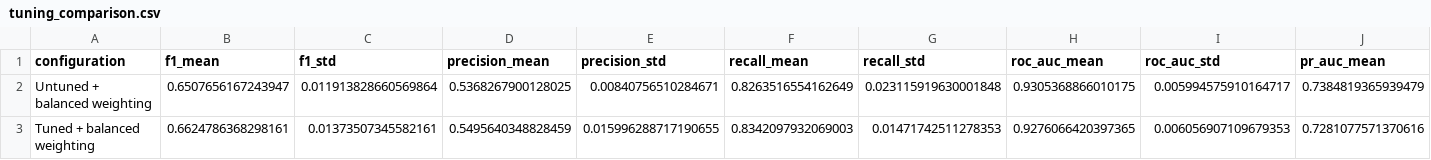
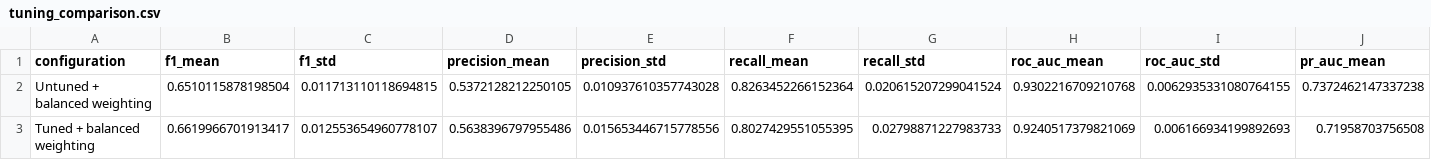
Before and after one commit to AmaviRanshariPremarathna/FDM_Mini_Project, a CSV file: results/member4_gradientboosting/tuning_comparison.csv, drawn as a sheet; only a part is shown; the diff covers the shown part only; the diff names each change by its address in the sheet, - before the commit and + after, or states it on an @@ line.

Commit message:
Combine Gradient Boosting Stage 6 and 7

```diff
--- a/results/member4_gradientboosting/tuning_comparison.csv
+++ b/results/member4_gradientboosting/tuning_comparison.csv
-B2 (f1_mean): 0.6507656167243947
+B2 (f1_mean): 0.6510115878198504
-C2 (f1_std): 0.011913828660569864
+C2 (f1_std): 0.011713110118694815
-D2 (precision_mean): 0.5368267900128025
+D2 (precision_mean): 0.5372128212250105
-E2 (precision_std): 0.00840756510284671
+E2 (precision_std): 0.010937610357743028
-F2 (recall_mean): 0.8263516554162649
+F2 (recall_mean): 0.8263452266152364
-G2 (recall_std): 0.023115919630001848
+G2 (recall_std): 0.020615207299041524
-H2 (roc_auc_mean): 0.9305368866010175
+H2 (roc_auc_mean): 0.9302216709210768
-I2 (roc_auc_std): 0.005994575910164717
+I2 (roc_auc_std): 0.0062935331080764155
-J2 (pr_auc_mean): 0.7384819365939479
+J2 (pr_auc_mean): 0.7372462147337238
-B3 (f1_mean): 0.6624786368298161
+B3 (f1_mean): 0.6619966701913417
-C3 (f1_std): 0.01373507345582161
+C3 (f1_std): 0.012553654960778107
-D3 (precision_mean): 0.5495640348828459
+D3 (precision_mean): 0.5638396797955486
-E3 (precision_std): 0.015996288717190655
+E3 (precision_std): 0.015653446715778556
-F3 (recall_mean): 0.8342097932069003
+F3 (recall_mean): 0.8027429551055395
-G3 (recall_std): 0.01471742511278353
+G3 (recall_std): 0.02798871227983733
-H3 (roc_auc_mean): 0.9276066420397365
+H3 (roc_auc_mean): 0.9240517379821069
-I3 (roc_auc_std): 0.006056907109679353
+I3 (roc_auc_std): 0.006166934199892693
-J3 (pr_auc_mean): 0.7281077571370616
+J3 (pr_auc_mean): 0.71958703756508
```
Also changed, not shown: 4 edited cells elsewhere in this file, results/member4_gradientboosting/baseline.csv, results/member4_gradientboosting/engineered_features_comparison.csv, 7 other files.
